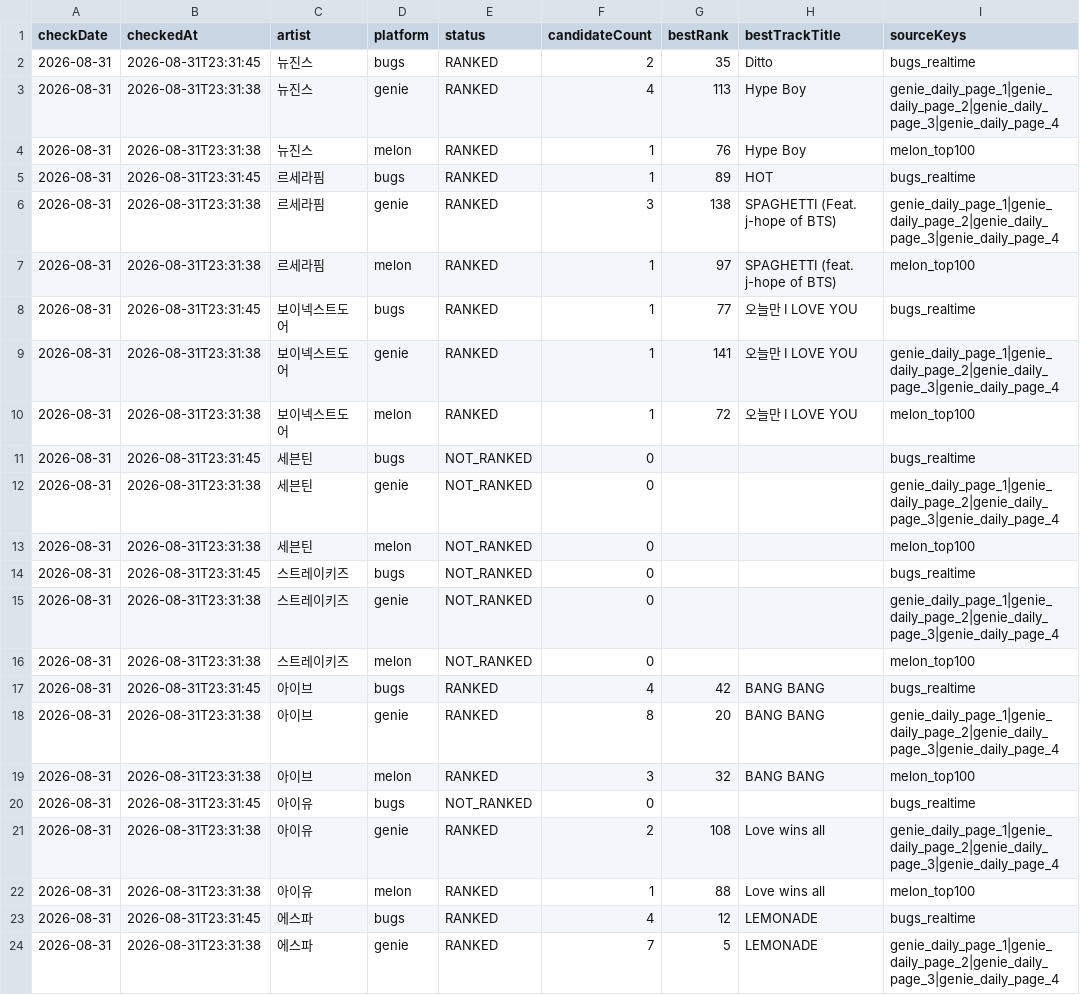
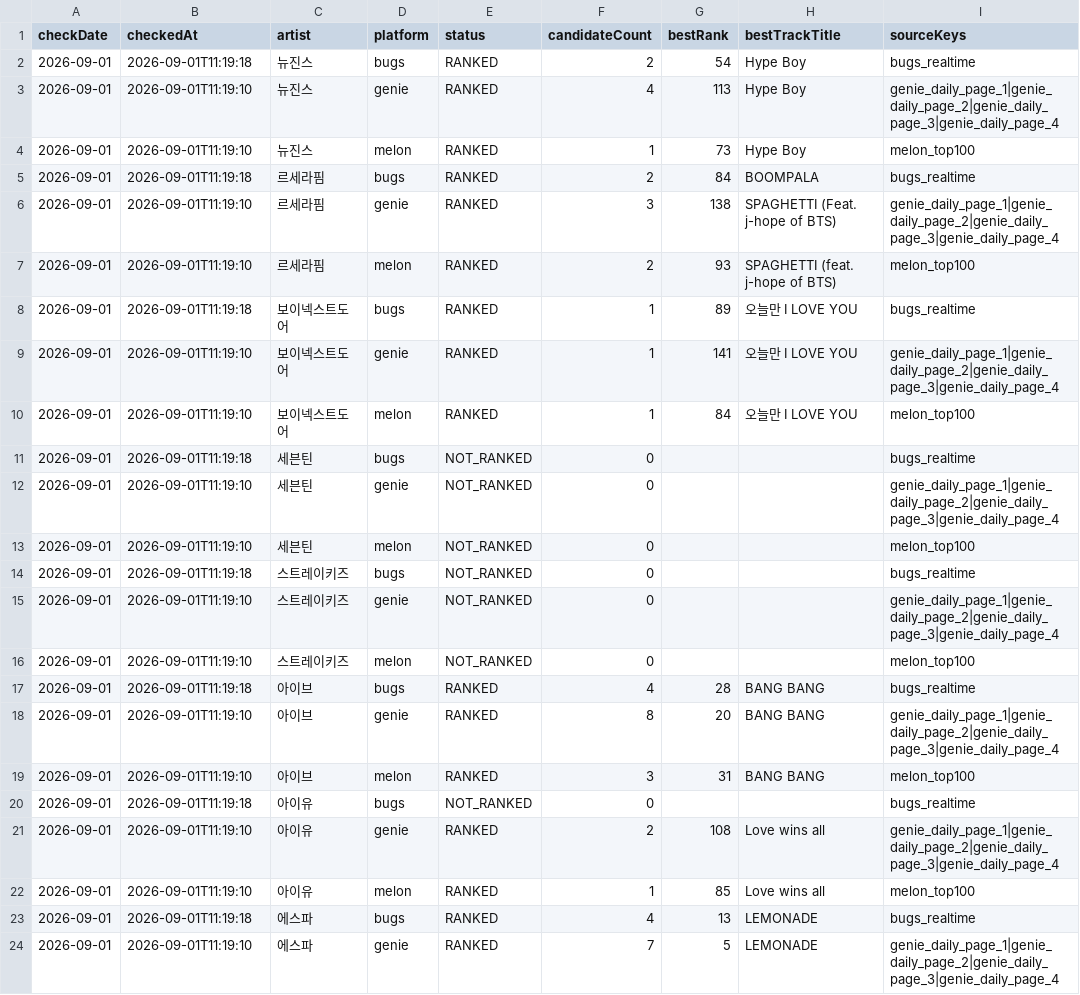
Before and after one commit to kpopmaker/fandex, a CSV file: data/fandex-cloud-v10/state/music_chart_check_history_v1_latest.csv, drawn as a sheet; only a part is shown; the diff covers the shown part only; the diff names each change by its address in the sheet, - before the commit and + after, or states it on an @@ line.

```diff
--- a/data/fandex-cloud-v10/state/music_chart_check_history_v1_latest.csv
+++ b/data/fandex-cloud-v10/state/music_chart_check_history_v1_latest.csv
-A2:A24 (checkDate): 2026-08-31
+A2:A24 (checkDate): 2026-09-01
-B2 (checkedAt): 2026-08-31T23:31:45
+B2 (checkedAt): 2026-09-01T11:19:18
-G2 (bestRank): 35
+G2 (bestRank): 54
-H2 (bestTrackTitle): Ditto
+H2 (bestTrackTitle): Hype Boy
-B3:B4 (checkedAt): 2026-08-31T23:31:38
+B3:B4 (checkedAt): 2026-09-01T11:19:10
-G4 (bestRank): 76
+G4 (bestRank): 73
-B5 (checkedAt): 2026-08-31T23:31:45
+B5 (checkedAt): 2026-09-01T11:19:18
-F5 (candidateCount): 1
+F5 (candidateCount): 2
-G5 (bestRank): 89
+G5 (bestRank): 84
-H5 (bestTrackTitle): HOT
+H5 (bestTrackTitle): BOOMPALA
-B6:B7 (checkedAt): 2026-08-31T23:31:38
+B6:B7 (checkedAt): 2026-09-01T11:19:10
-F7 (candidateCount): 1
+F7 (candidateCount): 2
-G7 (bestRank): 97
+G7 (bestRank): 93
-B8 (checkedAt): 2026-08-31T23:31:45
+B8 (checkedAt): 2026-09-01T11:19:18
-G8 (bestRank): 77
+G8 (bestRank): 89
-B9:B10 (checkedAt): 2026-08-31T23:31:38
+B9:B10 (checkedAt): 2026-09-01T11:19:10
-G10 (bestRank): 72
+G10 (bestRank): 84
-B11 (checkedAt): 2026-08-31T23:31:45
+B11 (checkedAt): 2026-09-01T11:19:18
-B12:B13 (checkedAt): 2026-08-31T23:31:38
+B12:B13 (checkedAt): 2026-09-01T11:19:10
-B14 (checkedAt): 2026-08-31T23:31:45
+B14 (checkedAt): 2026-09-01T11:19:18
-B15:B16 (checkedAt): 2026-08-31T23:31:38
+B15:B16 (checkedAt): 2026-09-01T11:19:10
-B17 (checkedAt): 2026-08-31T23:31:45
+B17 (checkedAt): 2026-09-01T11:19:18
-G17 (bestRank): 42
+G17 (bestRank): 28
-B18:B19 (checkedAt): 2026-08-31T23:31:38
+B18:B19 (checkedAt): 2026-09-01T11:19:10
-G19 (bestRank): 32
+G19 (bestRank): 31
-B20 (checkedAt): 2026-08-31T23:31:45
+B20 (checkedAt): 2026-09-01T11:19:18
-B21:B22 (checkedAt): 2026-08-31T23:31:38
+B21:B22 (checkedAt): 2026-09-01T11:19:10
-G22 (bestRank): 88
+G22 (bestRank): 85
-B23 (checkedAt): 2026-08-31T23:31:45
+B23 (checkedAt): 2026-09-01T11:19:18
-G23 (bestRank): 12
+G23 (bestRank): 13
-B24 (checkedAt): 2026-08-31T23:31:38
+B24 (checkedAt): 2026-09-01T11:19:10
```
Also changed, not shown: 18 edited cells elsewhere in this file, data/fandex-cloud-v10/state/fandex_master_v10_audit.csv, data/fandex-cloud-v10/state/lastfm_global_interest_rolling_score_preview_v1_latest.csv, 14 other files.
